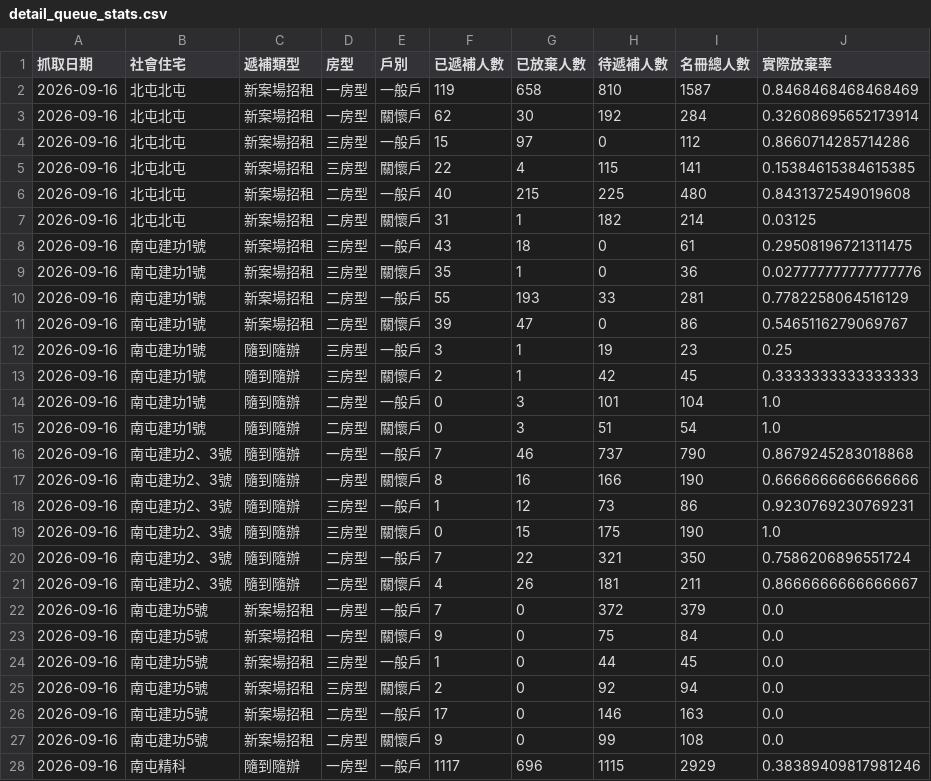
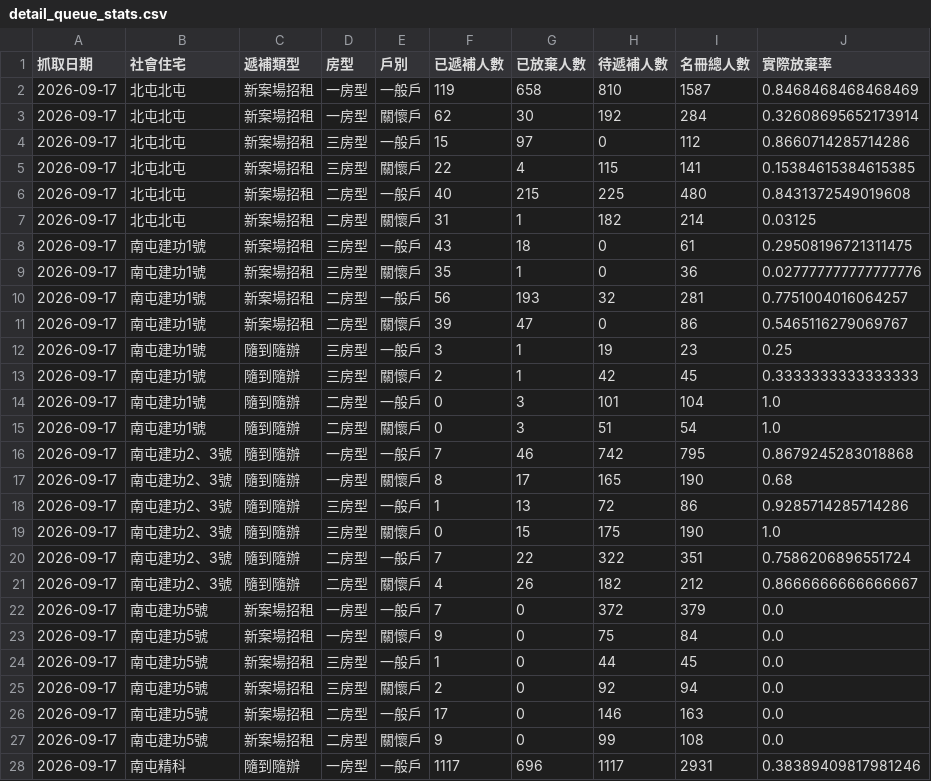
Before and after one commit to abula56/social_housing_tracker, a CSV file: detail_queue_stats.csv, drawn as a sheet; only a part is shown; the diff covers the shown part only.

```diff
--- a/detail_queue_stats.csv
+++ b/detail_queue_stats.csv
@@ -1,28 +1,28 @@
 抓取日期,社會住宅,遞補類型,房型,戶別,已遞補人數,已放棄人數,待遞補人數,名冊總人數,實際放棄率
-2026-09-16,北屯北屯,新案場招租,一房型,一般戶,119,658,810,1587,0.8468468468468469
-2026-09-16,北屯北屯,新案場招租,一房型,關懷戶,62,30,192,284,0.32608695652173914
-2026-09-16,北屯北屯,新案場招租,三房型,一般戶,15,97,0,112,0.8660714285714286
-2026-09-16,北屯北屯,新案場招租,三房型,關懷戶,22,4,115,141,0.15384615384615385
-2026-09-16,北屯北屯,新案場招租,二房型,一般戶,40,215,225,480,0.8431372549019608
-2026-09-16,北屯北屯,新案場招租,二房型,關懷戶,31,1,182,214,0.03125
-2026-09-16,南屯建功1號,新案場招租,三房型,一般戶,43,18,0,61,0.29508196721311475
-2026-09-16,南屯建功1號,新案場招租,三房型,關懷戶,35,1,0,36,0.027777777777777776
-2026-09-16,南屯建功1號,新案場招租,二房型,一般戶,55,193,33,281,0.7782258064516129
-2026-09-16,南屯建功1號,新案場招租,二房型,關懷戶,39,47,0,86,0.5465116279069767
-2026-09-16,南屯建功1號,隨到隨辦,三房型,一般戶,3,1,19,23,0.25
-2026-09-16,南屯建功1號,隨到隨辦,三房型,關懷戶,2,1,42,45,0.3333333333333333
-2026-09-16,南屯建功1號,隨到隨辦,二房型,一般戶,0,3,101,104,1.0
-2026-09-16,南屯建功1號,隨到隨辦,二房型,關懷戶,0,3,51,54,1.0
-2026-09-16,南屯建功2、3號,隨到隨辦,一房型,一般戶,7,46,737,790,0.8679245283018868
-2026-09-16,南屯建功2、3號,隨到隨辦,一房型,關懷戶,8,16,166,190,0.6666666666666666
-2026-09-16,南屯建功2、3號,隨到隨辦,三房型,一般戶,1,12,73,86,0.9230769230769231
-2026-09-16,南屯建功2、3號,隨到隨辦,三房型,關懷戶,0,15,175,190,1.0
-2026-09-16,南屯建功2、3號,隨到隨辦,二房型,一般戶,7,22,321,350,0.7586206896551724
-2026-09-16,南屯建功2、3號,隨到隨辦,二房型,關懷戶,4,26,181,211,0.8666666666666667
-2026-09-16,南屯建功5號,新案場招租,一房型,一般戶,7,0,372,379,0.0
-2026-09-16,南屯建功5號,新案場招租,一房型,關懷戶,9,0,75,84,0.0
-2026-09-16,南屯建功5號,新案場招租,三房型,一般戶,1,0,44,45,0.0
-2026-09-16,南屯建功5號,新案場招租,三房型,關懷戶,2,0,92,94,0.0
-2026-09-16,南屯建功5號,新案場招租,二房型,一般戶,17,0,146,163,0.0
-2026-09-16,南屯建功5號,新案場招租,二房型,關懷戶,9,0,99,108,0.0
-2026-09-16,南屯精科,隨到隨辦,一房型,一般戶,1117,696,1115,2929,0.38389409817981246
+2026-09-17,北屯北屯,新案場招租,一房型,一般戶,119,658,810,1587,0.8468468468468469
+2026-09-17,北屯北屯,新案場招租,一房型,關懷戶,62,30,192,284,0.32608695652173914
+2026-09-17,北屯北屯,新案場招租,三房型,一般戶,15,97,0,112,0.8660714285714286
+2026-09-17,北屯北屯,新案場招租,三房型,關懷戶,22,4,115,141,0.15384615384615385
+2026-09-17,北屯北屯,新案場招租,二房型,一般戶,40,215,225,480,0.8431372549019608
+2026-09-17,北屯北屯,新案場招租,二房型,關懷戶,31,1,182,214,0.03125
+2026-09-17,南屯建功1號,新案場招租,三房型,一般戶,43,18,0,61,0.29508196721311475
+2026-09-17,南屯建功1號,新案場招租,三房型,關懷戶,35,1,0,36,0.027777777777777776
+2026-09-17,南屯建功1號,新案場招租,二房型,一般戶,56,193,32,281,0.7751004016064257
+2026-09-17,南屯建功1號,新案場招租,二房型,關懷戶,39,47,0,86,0.5465116279069767
+2026-09-17,南屯建功1號,隨到隨辦,三房型,一般戶,3,1,19,23,0.25
+2026-09-17,南屯建功1號,隨到隨辦,三房型,關懷戶,2,1,42,45,0.3333333333333333
+2026-09-17,南屯建功1號,隨到隨辦,二房型,一般戶,0,3,101,104,1.0
+2026-09-17,南屯建功1號,隨到隨辦,二房型,關懷戶,0,3,51,54,1.0
+2026-09-17,南屯建功2、3號,隨到隨辦,一房型,一般戶,7,46,742,795,0.8679245283018868
+2026-09-17,南屯建功2、3號,隨到隨辦,一房型,關懷戶,8,17,165,190,0.68
+2026-09-17,南屯建功2、3號,隨到隨辦,三房型,一般戶,1,13,72,86,0.9285714285714286
+2026-09-17,南屯建功2、3號,隨到隨辦,三房型,關懷戶,0,15,175,190,1.0
+2026-09-17,南屯建功2、3號,隨到隨辦,二房型,一般戶,7,22,322,351,0.7586206896551724
+2026-09-17,南屯建功2、3號,隨到隨辦,二房型,關懷戶,4,26,182,212,0.8666666666666667
+2026-09-17,南屯建功5號,新案場招租,一房型,一般戶,7,0,372,379,0.0
+2026-09-17,南屯建功5號,新案場招租,一房型,關懷戶,9,0,75,84,0.0
+2026-09-17,南屯建功5號,新案場招租,三房型,一般戶,1,0,44,45,0.0
+2026-09-17,南屯建功5號,新案場招租,三房型,關懷戶,2,0,92,94,0.0
+2026-09-17,南屯建功5號,新案場招租,二房型,一般戶,17,0,146,163,0.0
+2026-09-17,南屯建功5號,新案場招租,二房型,關懷戶,9,0,99,108,0.0
+2026-09-17,南屯精科,隨到隨辦,一房型,一般戶,1117,696,1117,2931,0.38389409817981246
```
Also changed, not shown: 125 edited cells elsewhere in this file, 4 other files.
